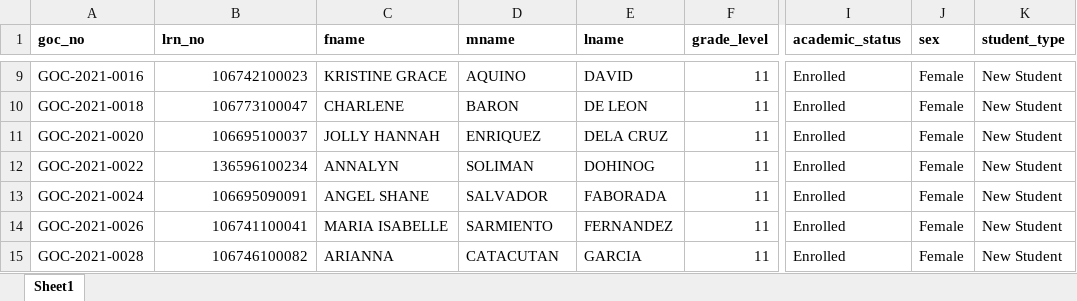
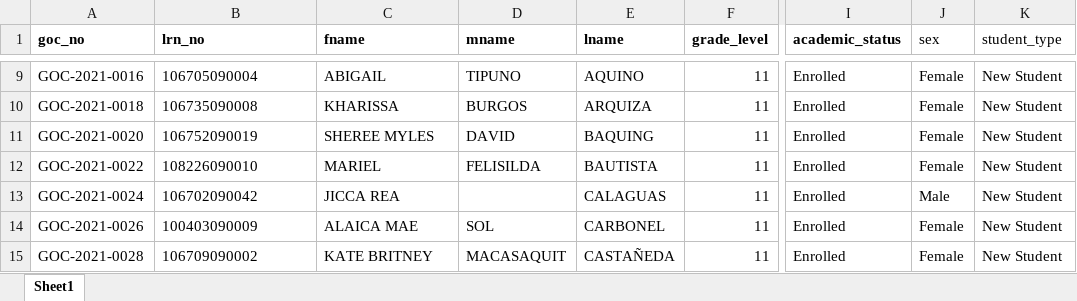
Before and after one commit to gocdevs/Grading_SystemV2, an Excel workbook: TestData.xlsx, sheet Sheet1, drawn as a sheet; only a part is shown, gaps mark what is left out; values as stored, in another font and other column widths than the file's, no borders; the diff covers the shown part only; the diff names each change by its address in the sheet, - before the commit and + after, or states it on an @@ line.

```diff
--- a/TestData.xlsx (sheet Sheet1)
+++ b/TestData.xlsx (sheet Sheet1)
-J1:K1 bold: on
+J1:K1 bold: off
-B9:B15 alignment: right
+B9:B15 alignment: left
-B9 (lrn_no): 106742100023
+B9 (lrn_no): 106705090004
-C9 (fname): KRISTINE GRACE
+C9 (fname): ABIGAIL
-D9 (mname): AQUINO
+D9 (mname): TIPUNO
-E9 (lname): DAVID
+E9 (lname): AQUINO
-B10 (lrn_no): 106773100047
+B10 (lrn_no): 106735090008
-C10 (fname): CHARLENE
+C10 (fname): KHARISSA
-D10 (mname): BARON
+D10 (mname): BURGOS
-E10 (lname): DE LEON
+E10 (lname): ARQUIZA
-B11 (lrn_no): 106695100037
+B11 (lrn_no): 106752090019
-C11 (fname): JOLLY HANNAH
+C11 (fname): SHEREE MYLES
-D11 (mname): ENRIQUEZ
+D11 (mname): DAVID
-E11 (lname): DELA CRUZ
+E11 (lname): BAQUING
-B12 (lrn_no): 136596100234
+B12 (lrn_no): 108226090010
-C12 (fname): ANNALYN
+C12 (fname): MARIEL
-D12 (mname): SOLIMAN
+D12 (mname): FELISILDA
-E12 (lname): DOHINOG
+E12 (lname): BAUTISTA
-B13 (lrn_no): 106695090091
+B13 (lrn_no): 106702090042
-C13 (fname): ANGEL SHANE
+C13 (fname): JICCA REA
-D13 (mname): SALVADOR
+D13 (mname): (empty)
-E13 (lname): FABORADA
+E13 (lname): CALAGUAS
-J13 (sex): Female
+J13 (sex): Male
-B14 (lrn_no): 106741100041
+B14 (lrn_no): 100403090009
-C14 (fname): MARIA ISABELLE
+C14 (fname): ALAICA MAE
-D14 (mname): SARMIENTO
+D14 (mname): SOL
-E14 (lname): FERNANDEZ
+E14 (lname): CARBONEL
-B15 (lrn_no): 106746100082
+B15 (lrn_no): 106709090002
-C15 (fname): ARIANNA
+C15 (fname): KATE BRITNEY
-D15 (mname): CATACUTAN
+D15 (mname): MACASAQUIT
-E15 (lname): GARCIA
+E15 (lname): CASTAÑEDA
```
Also changed, not shown: 13 added rows, 628 edited cells and cell formats elsewhere in this sheet, 33 other files.
